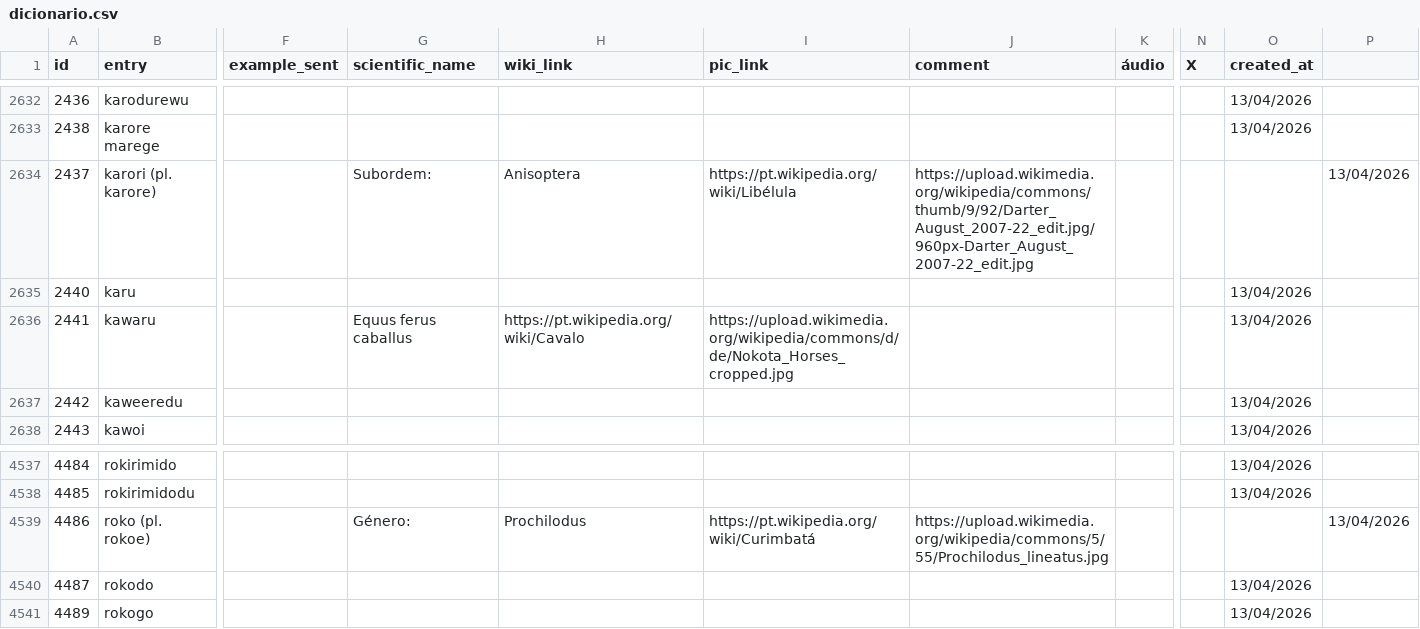
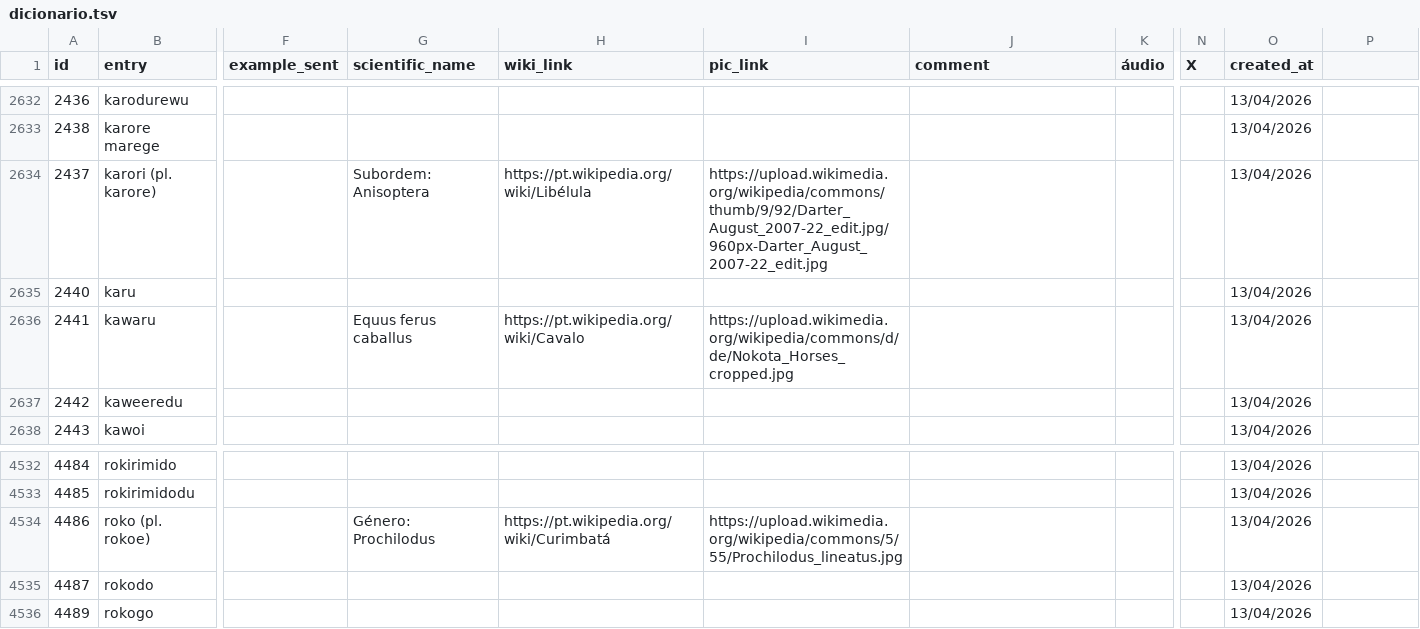
Before and after one commit to LanguageStructure/dicionario_bororo, a TSV file: dicionario.tsv (was dicionario.csv), drawn as a sheet; only a part is shown, gaps mark what is left out; addresses are those after the commit; the diff covers the shown part only; the diff names each change by its address in the sheet, - before the commit and + after, or states it on an @@ line.

```diff
--- a/dicionario.csv
+++ b/dicionario.tsv
-G2634 (scientific_name): Subordem:
+G2634 (scientific_name): Subordem: Anisoptera
-H2634 (wiki_link): Anisoptera
+H2634 (wiki_link): https://pt.wikipedia.org/wiki/Libélula
-I2634 (pic_link): https://pt.wikipedia.org/wiki/Libélula
+I2634 (pic_link): https://upload.wikimedia.org/wikipedia/commons/thumb/9/92/Darter_August_2007-22_edit.jpg/960px-Darter_August_2007-22_edit.jpg
-J2634 (comment): https://upload.wikimedia.org/wikipedia/commons/thumb/9/92/Darter_August_2007-22_edit.jpg/960px-Darter_August_2007-22_edit.jpg
+J2634 (comment): (empty)
-O2634 (created_at): (empty)
+O2634 (created_at): 13/04/2026
-P2634: 13/04/2026
+P2634: (empty)
-G4534 (scientific_name): Género:
+G4534 (scientific_name): Género: Prochilodus
-H4534 (wiki_link): Prochilodus
+H4534 (wiki_link): https://pt.wikipedia.org/wiki/Curimbatá
-I4534 (pic_link): https://pt.wikipedia.org/wiki/Curimbatá
+I4534 (pic_link): https://upload.wikimedia.org/wikipedia/commons/5/55/Prochilodus_lineatus.jpg
-J4534 (comment): https://upload.wikimedia.org/wikipedia/commons/5/55/Prochilodus_lineatus.jpg
+J4534 (comment): (empty)
-O4534 (created_at): (empty)
+O4534 (created_at): 13/04/2026
-P4534: 13/04/2026
+P4534: (empty)
```
Also changed, not shown: 5 removed rows and 26 edited cells elsewhere in this file.
